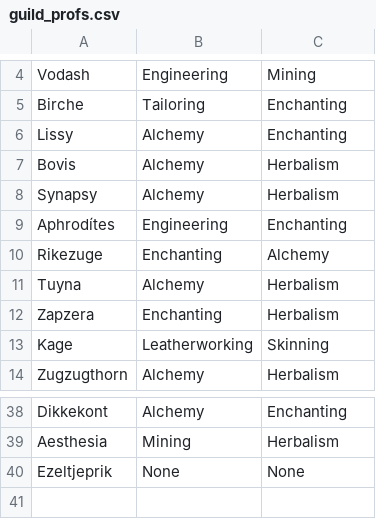
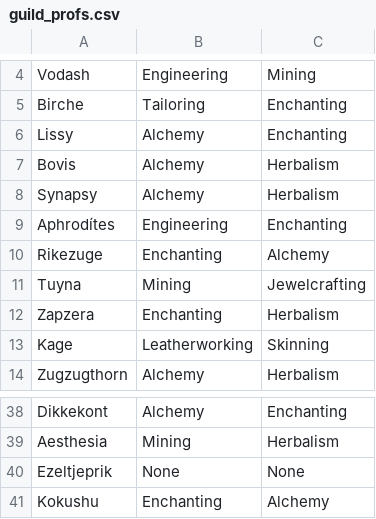
Before and after one commit to MyazakiKarazhan/Phased, a CSV file: guild_profs.csv, drawn as a sheet; only a part is shown, gaps mark what is left out.

Commit message:
Auto-update

```diff
--- a/guild_profs.csv
+++ b/guild_profs.csv
@@ -10,3 +10,3 @@ Aphrodítes, Engineering, Enchanting
 Rikezuge, Enchanting, Alchemy
-Tuyna, Alchemy, Herbalism
+Tuyna, Mining, Jewelcrafting
 Zapzera, Enchanting, Herbalism
@@ -40 +40,2 @@ Aesthesia, Mining, Herbalism
 Ezeltjeprik, None, None
+Kokushu, Enchanting, Alchemy
```
